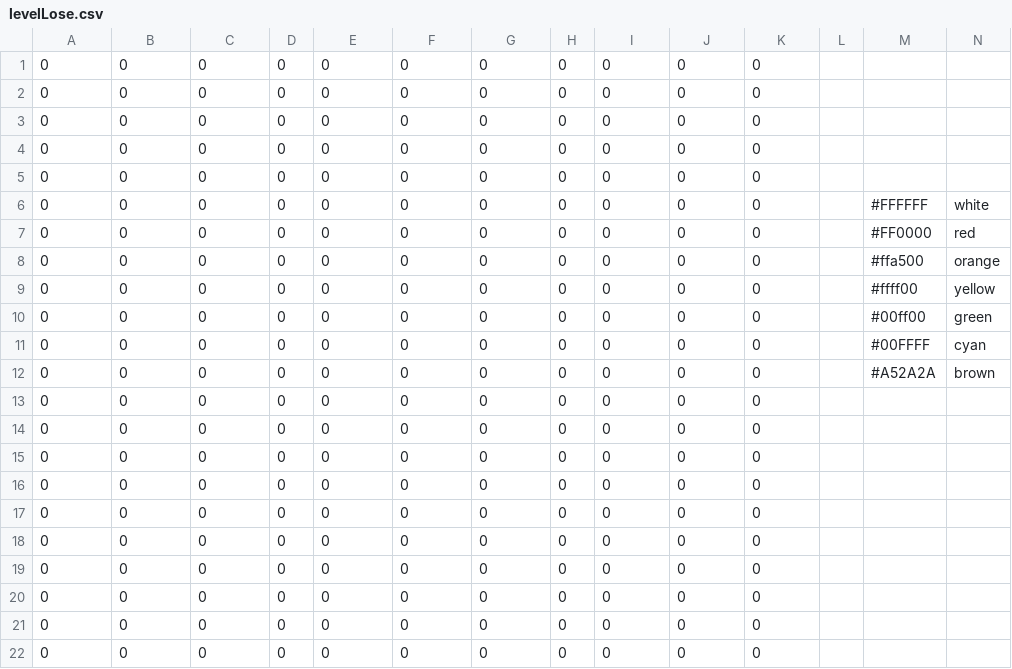
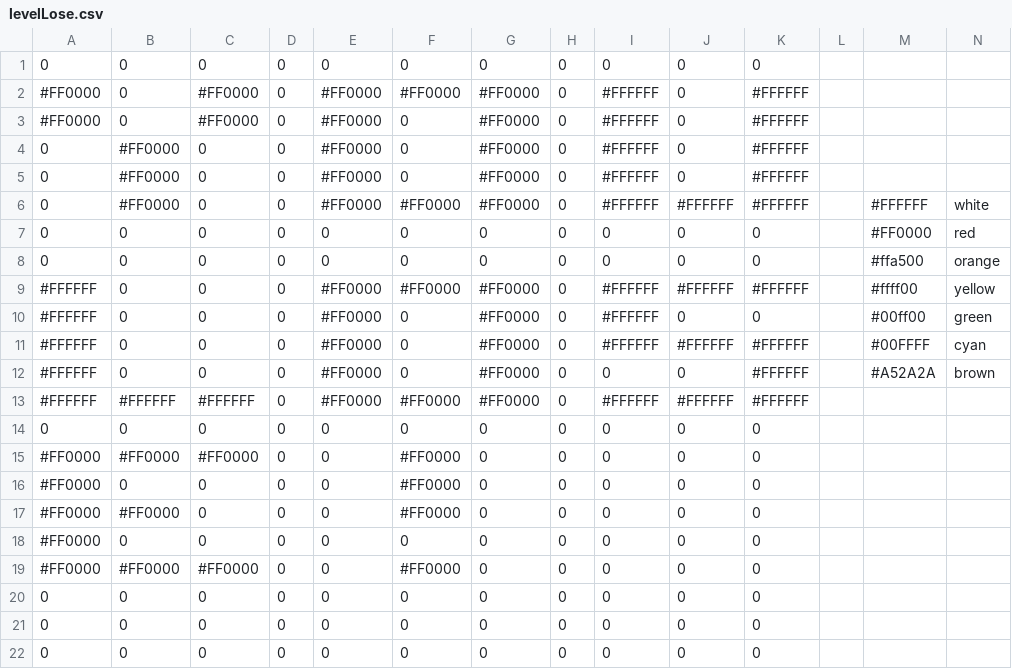
Before and after one commit to Mark-McE/GameArena, a CSV file: levelLose.csv, drawn as a sheet; only a part is shown.

Commit message:
added level counter to load next level after completing the current level. added basic designs for win and lose screens. Moved the array containing which colours represent which power ups from the Brick class to the PowerUp class

```diff
--- a/levelLose.csv
+++ b/levelLose.csv
@@ -1,20 +1,20 @@
 0,0,0,0,0,0,0,0,0,0,0,,,
-0,0,0,0,0,0,0,0,0,0,0,,,
-0,0,0,0,0,0,0,0,0,0,0,,,
-0,0,0,0,0,0,0,0,0,0,0,,,
-0,0,0,0,0,0,0,0,0,0,0,,,
-0,0,0,0,0,0,0,0,0,0,0,,#FFFFFF,white
+#FF0000,0,#FF0000,0,#FF0000,#FF0000,#FF0000,0,#FFFFFF,0,#FFFFFF,,,
+#FF0000,0,#FF0000,0,#FF0000,0,#FF0000,0,#FFFFFF,0,#FFFFFF,,,
+0,#FF0000,0,0,#FF0000,0,#FF0000,0,#FFFFFF,0,#FFFFFF,,,
+0,#FF0000,0,0,#FF0000,0,#FF0000,0,#FFFFFF,0,#FFFFFF,,,
+0,#FF0000,0,0,#FF0000,#FF0000,#FF0000,0,#FFFFFF,#FFFFFF,#FFFFFF,,#FFFFFF,white
 0,0,0,0,0,0,0,0,0,0,0,,#FF0000,red
 0,0,0,0,0,0,0,0,0,0,0,,#ffa500,orange
-0,0,0,0,0,0,0,0,0,0,0,,#ffff00,yellow
-0,0,0,0,0,0,0,0,0,0,0,,#00ff00,green
-0,0,0,0,0,0,0,0,0,0,0,,#00FFFF,cyan
-0,0,0,0,0,0,0,0,0,0,0,,#A52A2A,brown
+#FFFFFF,0,0,0,#FF0000,#FF0000,#FF0000,0,#FFFFFF,#FFFFFF,#FFFFFF,,#ffff00,yellow
+#FFFFFF,0,0,0,#FF0000,0,#FF0000,0,#FFFFFF,0,0,,#00ff00,green
+#FFFFFF,0,0,0,#FF0000,0,#FF0000,0,#FFFFFF,#FFFFFF,#FFFFFF,,#00FFFF,cyan
+#FFFFFF,0,0,0,#FF0000,0,#FF0000,0,0,0,#FFFFFF,,#A52A2A,brown
+#FFFFFF,#FFFFFF,#FFFFFF,0,#FF0000,#FF0000,#FF0000,0,#FFFFFF,#FFFFFF,#FFFFFF,,,
 0,0,0,0,0,0,0,0,0,0,0,,,
-0,0,0,0,0,0,0,0,0,0,0,,,
-0,0,0,0,0,0,0,0,0,0,0,,,
-0,0,0,0,0,0,0,0,0,0,0,,,
-0,0,0,0,0,0,0,0,0,0,0,,,
-0,0,0,0,0,0,0,0,0,0,0,,,
-0,0,0,0,0,0,0,0,0,0,0,,,
+#FF0000,#FF0000,#FF0000,0,0,#FF0000,0,0,0,0,0,,,
+#FF0000,0,0,0,0,#FF0000,0,0,0,0,0,,,
+#FF0000,#FF0000,0,0,0,#FF0000,0,0,0,0,0,,,
+#FF0000,0,0,0,0,0,0,0,0,0,0,,,
+#FF0000,#FF0000,#FF0000,0,0,#FF0000,0,0,0,0,0,,,
 0,0,0,0,0,0,0,0,0,0,0,,,
```
Also changed, not shown: levelWin.csv, 3 other files.
